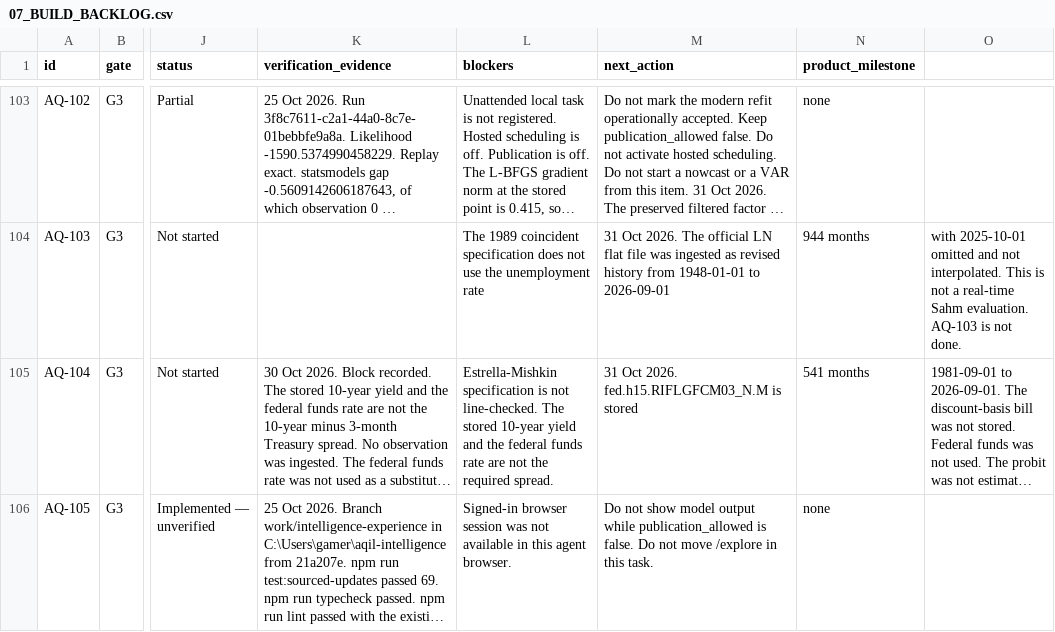
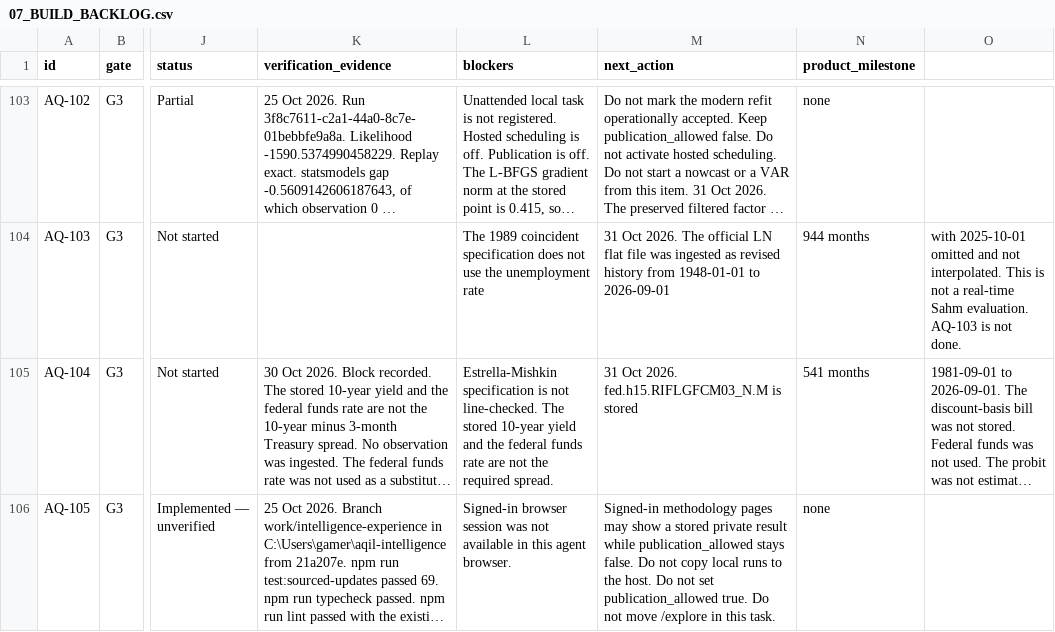
Before and after one commit to samjkitchin-debug/aqil, a CSV file: docs/07_BUILD_BACKLOG.csv, drawn as a sheet; only a part is shown, gaps mark what is left out; long unchanged cells end in …; the diff names each change by its address in the sheet, - before the commit and + after, or states it on an @@ line.

Commit message:
Show stored quantitative V1 results while publication stays closed.
A signed-in reader can open the four new method runs, and the inventory records what a later refresher must not assume.

```diff
--- a/docs/07_BUILD_BACKLOG.csv
+++ b/docs/07_BUILD_BACKLOG.csv
-M106 (next_action): Do not show model output while publication_allowed is false. Do not…
+M106 (next_action): Signed-in methodology pages may show a stored private result while publication_allowed stays false. Do not copy local runs to the host. Do not set publication_allowed true. Do not…
```
Also changed, not shown: 8 other files.
